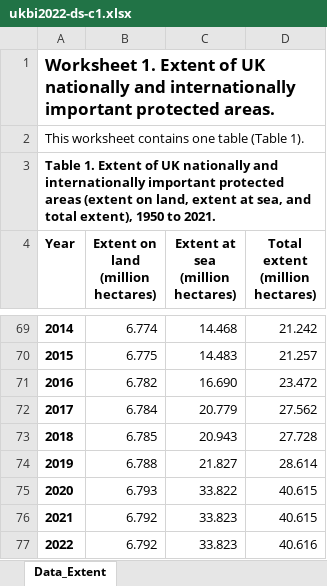
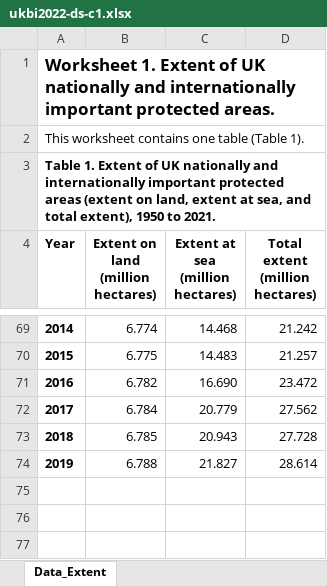
Before and after one commit to ONSdigital/sdg_data_updates, an Excel workbook: 14-2-1/Example_Input/ukbi2022-ds-c1.xlsx, sheet Data_Extent, drawn as a sheet; only a part is shown, gaps mark what is left out; values as stored, in another font and other column widths than the file's, no borders; table styles not drawn; the diff names each change by its address in the sheet, - before the commit and + after, or states it on an @@ line.

Commit message:
Addressed QA for example_config file

```diff
--- a/14-2-1/Example_Input/ukbi2022-ds-c1.xlsx (sheet Data_Extent)
+++ b/14-2-1/Example_Input/ukbi2022-ds-c1.xlsx (sheet Data_Extent)
-row 75: 2020 | 6.793 | 33.822 | 40.615
-row 76: 2021 | 6.792 | 33.823 | 40.615
-row 77: 2022 | 6.792 | 33.823 | 40.616
```
Also changed, not shown: 2 other files.
